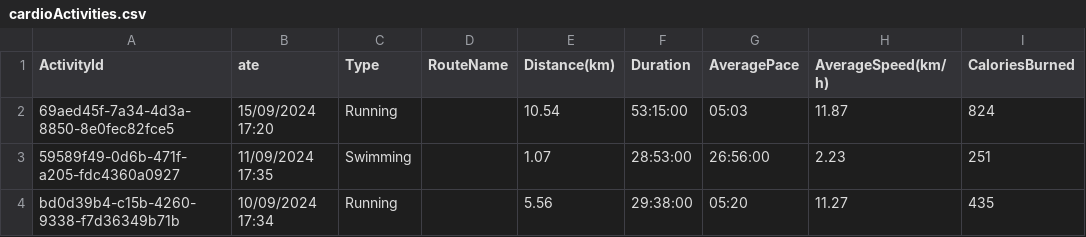
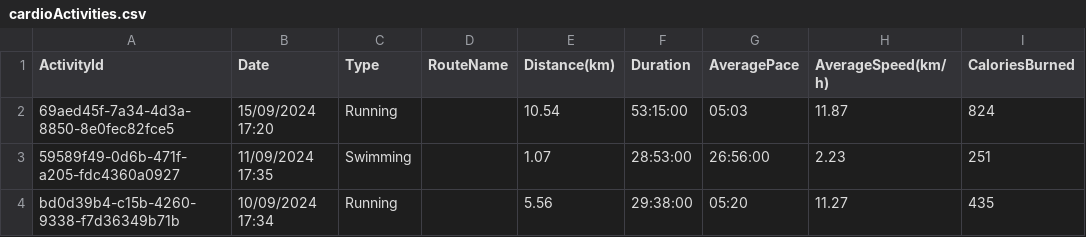
Before and after one commit to WilliamRbc/Mon_portfolio, a CSV file: 01-runkeeper-data-export-79592130-2024-09-24-083524/cardioActivities.csv, drawn as a sheet; only a part is shown; the diff names each change by its address in the sheet, - before the commit and + after, or states it on an @@ line.

Commit message:
Update cardioActivities.csv

```diff
--- a/01-runkeeper-data-export-79592130-2024-09-24-083524/cardioActivities.csv
+++ b/01-runkeeper-data-export-79592130-2024-09-24-083524/cardioActivities.csv
-B1: ate
+B1: Date
```
